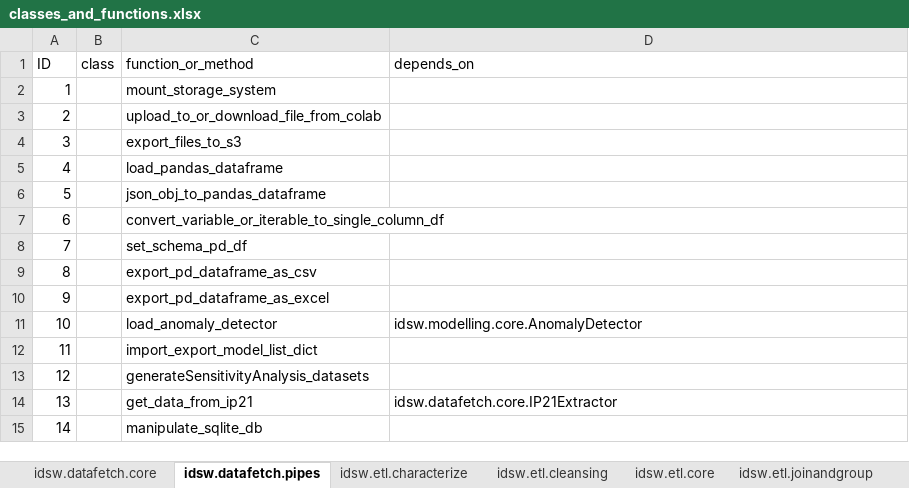
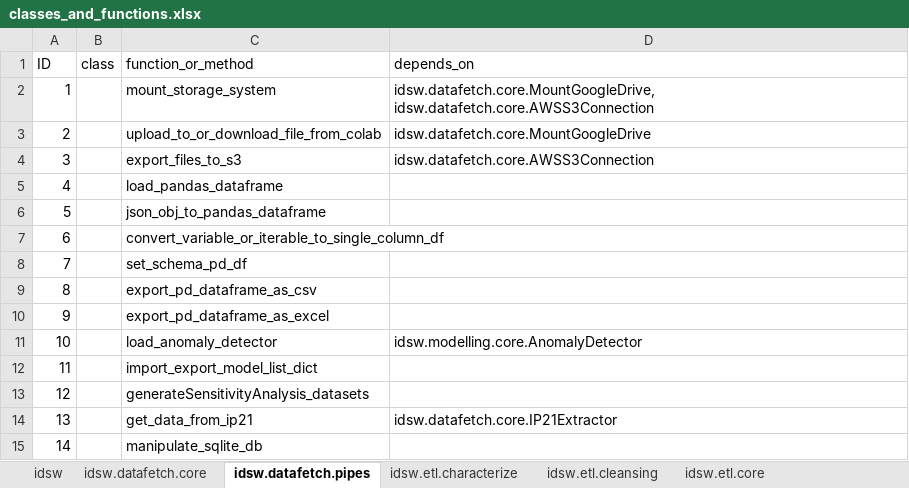
Before and after one commit to marcosoares-92/IndustrialDataScience_ETL_Workflow, an Excel workbook: idsw/classes_and_functions.xlsx, sheet idsw.datafetch.pipes, drawn as a sheet; values as stored, in another font and other column widths than the file's, no borders; the diff names each change by its address in the sheet, - before the commit and + after, or states it on an @@ line.

```diff
--- a/idsw/classes_and_functions.xlsx (sheet idsw.datafetch.pipes)
+++ b/idsw/classes_and_functions.xlsx (sheet idsw.datafetch.pipes)
+sheet tab: idsw
-D2 (depends_on): (empty)
+D2 (depends_on): idsw.datafetch.core.MountGoogleDrive, idsw.datafetch.core.AWSS3Connection
-D3 (depends_on): (empty)
+D3 (depends_on): idsw.datafetch.core.MountGoogleDrive
-D4 (depends_on): (empty)
+D4 (depends_on): idsw.datafetch.core.AWSS3Connection
```
Also changed, not shown: sheet idsw.datafetch.core, sheet idsw.etl.characterize, sheet idsw.etl.joinandgroup, sheet idsw.etl.timestamps, sheet idsw.etl.core, other sheet tabs, 23 other files.
